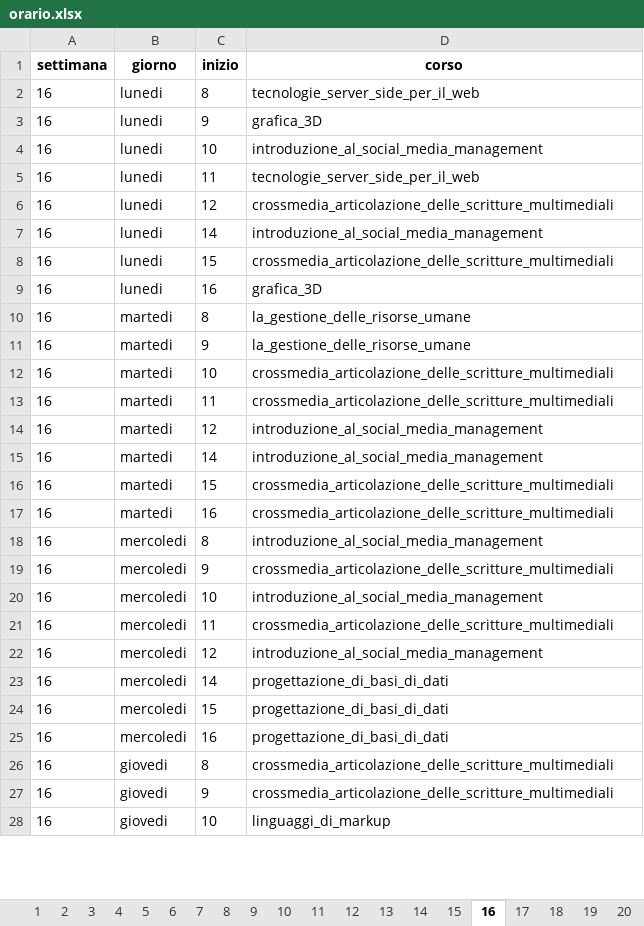
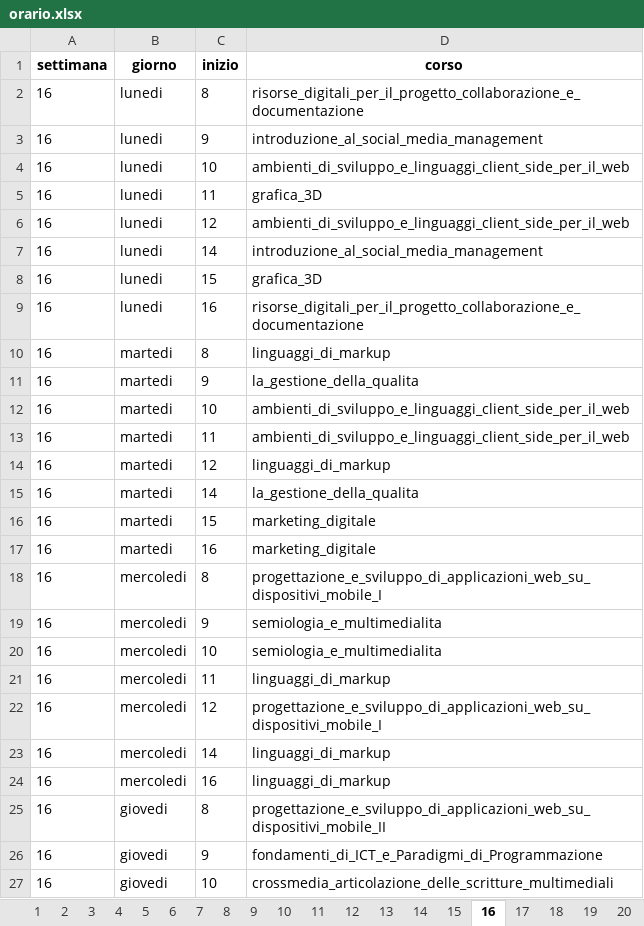
Before and after one commit to Pep12345/ialab, an Excel workbook: Pozzato/asp/orario.xlsx, sheet 16, drawn as a sheet; only a part is shown; values as stored, in another font and other column widths than the file's, no borders; removed rows and columns are numbered as before the commit, all else as after; the diff covers the shown part only; the diff names each change by its address in the sheet, - before the commit and + after, or states it on an @@ line.

```diff
--- a/Pozzato/asp/orario.xlsx (sheet 16)
+++ b/Pozzato/asp/orario.xlsx (sheet 16)
-D2 (corso): tecnologie_server_side_per_il_web
+D2 (corso): risorse_digitali_per_il_progetto_collaborazione_e_documentazione
-D3 (corso): grafica_3D
+D3 (corso): introduzione_al_social_media_management
-D4 (corso): introduzione_al_social_media_management
+D4 (corso): ambienti_di_sviluppo_e_linguaggi_client_side_per_il_web
-D5 (corso): tecnologie_server_side_per_il_web
+D5 (corso): grafica_3D
-D6 (corso): crossmedia_articolazione_delle_scritture_multimediali
+D6 (corso): ambienti_di_sviluppo_e_linguaggi_client_side_per_il_web
-D8 (corso): crossmedia_articolazione_delle_scritture_multimediali
+D8 (corso): grafica_3D
-D9 (corso): grafica_3D
+D9 (corso): risorse_digitali_per_il_progetto_collaborazione_e_documentazione
-D10 (corso): la_gestione_delle_risorse_umane
+D10 (corso): linguaggi_di_markup
-D11 (corso): la_gestione_delle_risorse_umane
+D11 (corso): la_gestione_della_qualita
-D12:D13 (corso): crossmedia_articolazione_delle_scritture_multimediali
+D12:D13 (corso): ambienti_di_sviluppo_e_linguaggi_client_side_per_il_web
-D14 (corso): introduzione_al_social_media_management
+D14 (corso): linguaggi_di_markup
-D15 (corso): introduzione_al_social_media_management
+D15 (corso): la_gestione_della_qualita
-D16:D17 (corso): crossmedia_articolazione_delle_scritture_multimediali
+D16:D17 (corso): marketing_digitale
-D18 (corso): introduzione_al_social_media_management
+D18 (corso): progettazione_e_sviluppo_di_applicazioni_web_su_dispositivi_mobile_I
-D19 (corso): crossmedia_articolazione_delle_scritture_multimediali
+D19 (corso): semiologia_e_multimedialita
-D20 (corso): introduzione_al_social_media_management
+D20 (corso): semiologia_e_multimedialita
-D21 (corso): crossmedia_articolazione_delle_scritture_multimediali
+D21 (corso): linguaggi_di_markup
-D22 (corso): introduzione_al_social_media_management
+D22 (corso): progettazione_e_sviluppo_di_applicazioni_web_su_dispositivi_mobile_I
-D23 (corso): progettazione_di_basi_di_dati
+D23 (corso): linguaggi_di_markup
-row 24: 16 | mercoledi | 15 | progettazione_di_basi_di_dati
-D24 (corso): progettazione_di_basi_di_dati
+D24 (corso): linguaggi_di_markup
-D25 (corso): crossmedia_articolazione_delle_scritture_multimediali
+D25 (corso): progettazione_e_sviluppo_di_applicazioni_web_su_dispositivi_mobile_II
-D26 (corso): crossmedia_articolazione_delle_scritture_multimediali
+D26 (corso): fondamenti_di_ICT_e_Paradigmi_di_Programmazione
-D27 (corso): linguaggi_di_markup
+D27 (corso): crossmedia_articolazione_delle_scritture_multimediali
```
Also changed, not shown: 2 removed rows and 17 edited cells elsewhere in this sheet, sheet 7, sheet 21, sheet 2, sheet 22, sheet 5, sheet 8, 17 more sheets, 1 other file.
